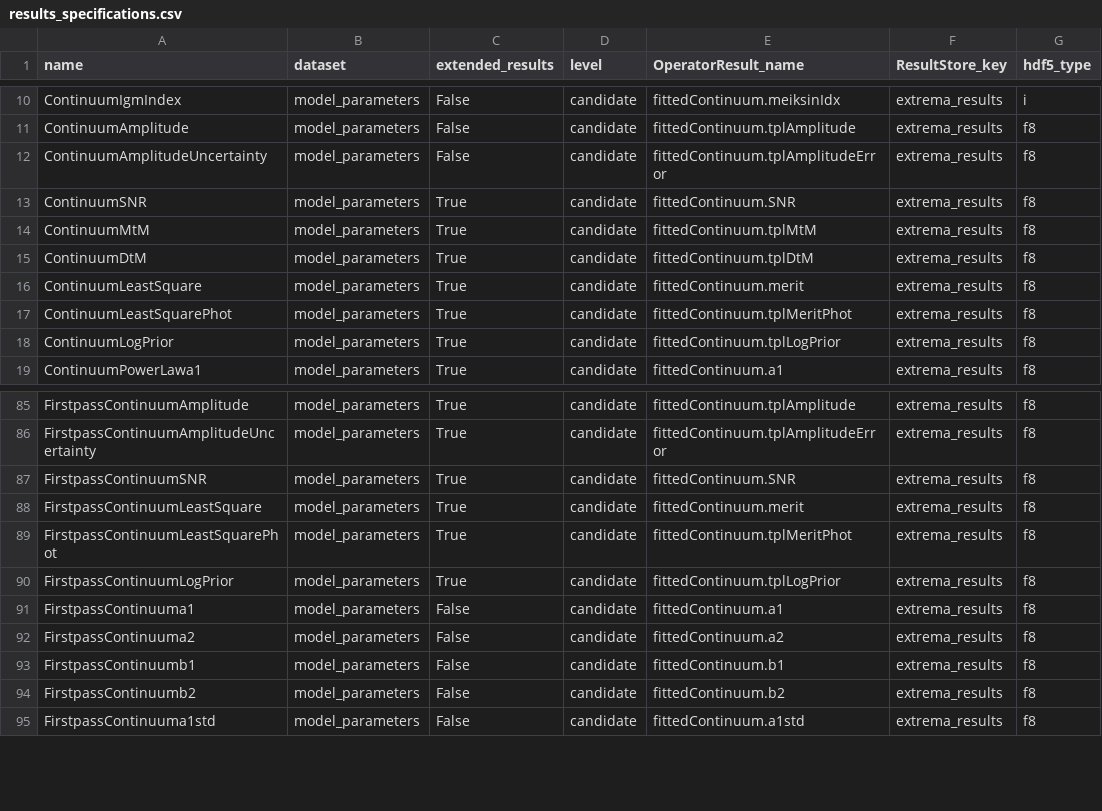
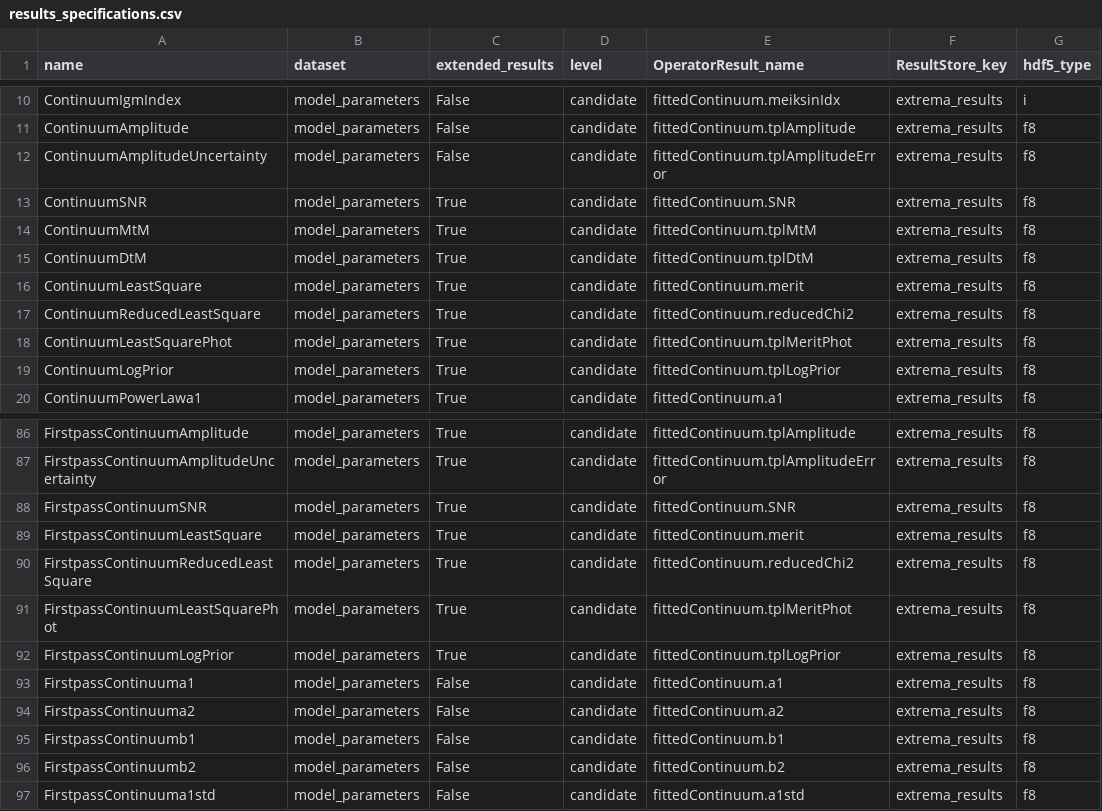
Before and after one commit to Subaru-PFS/drp_1d, a CSV file: pylibamazed/auxdir/pylibamazed/results_specifications.csv, drawn as a sheet; only a part is shown, gaps mark what is left out.

Commit message:
bad continuum chi2 switch to fromspectrum

```diff
--- a/pylibamazed/auxdir/pylibamazed/results_specifications.csv
+++ b/pylibamazed/auxdir/pylibamazed/results_specifications.csv
@@ -16,2 +16,3 @@ ContinuumDtM	model_parameters	True	candidate	fittedContinuum.tplDtM	extrema_resu
 ContinuumLeastSquare	model_parameters	True	candidate	fittedContinuum.merit	extrema_results	f8
+ContinuumReducedLeastSquare	model_parameters	True	candidate	fittedContinuum.reducedChi2	extrema_results	f8
 ContinuumLeastSquarePhot	model_parameters	True	candidate	fittedContinuum.tplMeritPhot	extrema_results	f8
@@ -88,2 +89,3 @@ FirstpassContinuumSNR	model_parameters	True	candidate	fittedContinuum.SNR	extrem
 FirstpassContinuumLeastSquare	model_parameters	True	candidate	fittedContinuum.merit	extrema_results	f8
+FirstpassContinuumReducedLeastSquare	model_parameters	True	candidate	fittedContinuum.reducedChi2	extrema_results	f8
 FirstpassContinuumLeastSquarePhot	model_parameters	True	candidate	fittedContinuum.tplMeritPhot	extrema_results	f8
```
Also changed, not shown: 12 other files.
